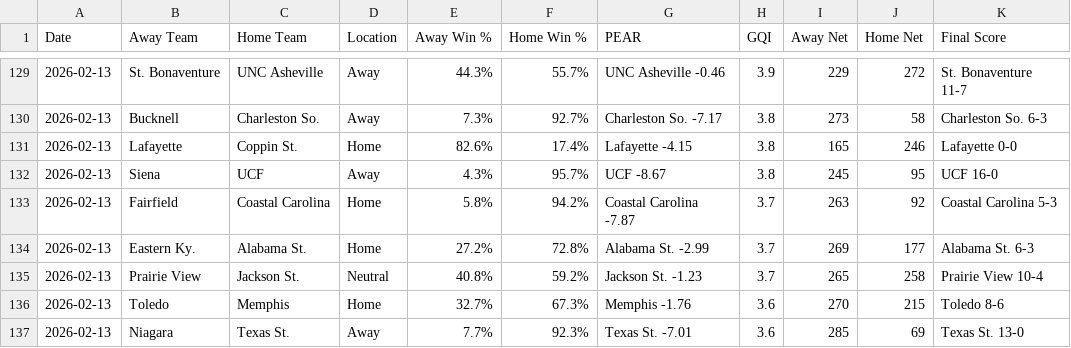
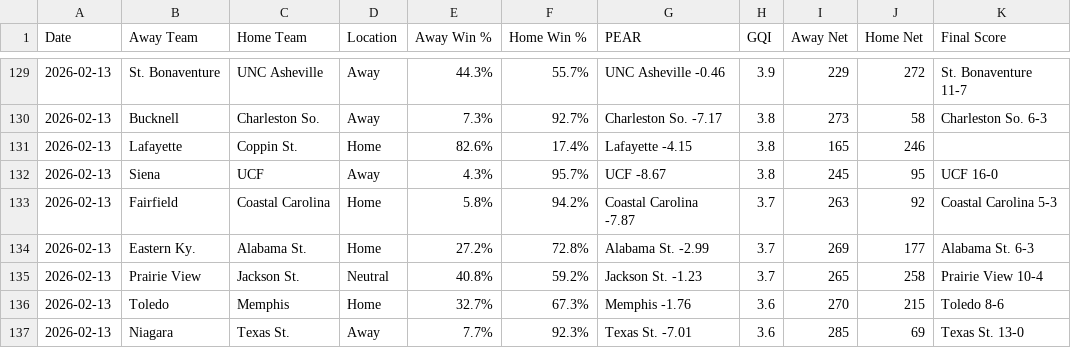
Before and after one commit to seth77777778/College-Baseball-Analytics, a CSV file: College Baseball Games/cbase_games_2026-02-13.csv, drawn as a sheet; only a part is shown, gaps mark what is left out.

Commit message:
Update cbase_games_2026-02-13.csv

```diff
--- a/College Baseball Games/cbase_games_2026-02-13.csv
+++ b/College Baseball Games/cbase_games_2026-02-13.csv
@@ -130,3 +130,3 @@ Date,Away Team,Home Team,Location,Away Win %,Home Win %,PEAR,GQI,Away Net,Home N
 2026-02-13,Bucknell,Charleston So.,Away,7.3%,92.7%,Charleston So. -7.17,3.8,273,58,Charleston So. 6-3
-2026-02-13,Lafayette,Coppin St.,Home,82.6%,17.4%,Lafayette -4.15,3.8,165,246,Lafayette 0-0
+2026-02-13,Lafayette,Coppin St.,Home,82.6%,17.4%,Lafayette -4.15,3.8,165,246,
 2026-02-13,Siena,UCF,Away,4.3%,95.7%,UCF -8.67,3.8,245,95,UCF 16-0
```
